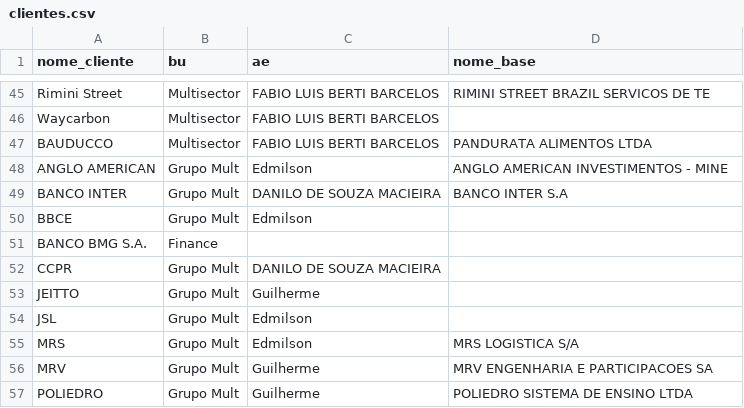
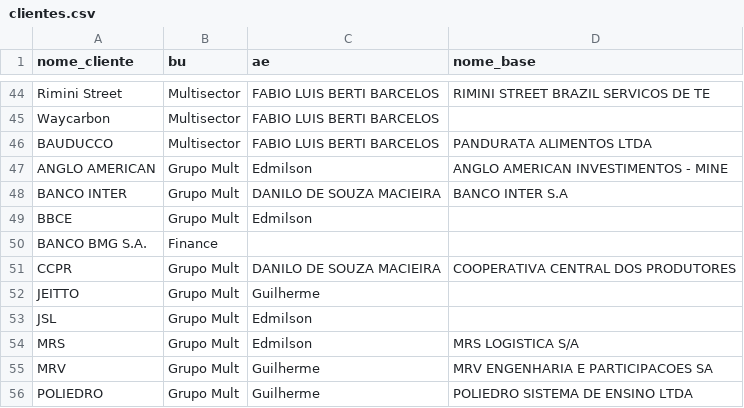
Before and after one commit to amandapaula-oss/worker-dashboard, a CSV file: backend/clientes.csv, drawn as a sheet; only a part is shown, gaps mark what is left out; the diff covers the shown part only.

```diff
--- a/backend/clientes.csv
+++ b/backend/clientes.csv
@@ -51,3 +50,3 @@ BBCE,Grupo Mult,Edmilson,
 BANCO BMG S.A.,Finance,,
-CCPR,Grupo Mult,DANILO DE SOUZA MACIEIRA,
+CCPR,Grupo Mult,DANILO DE SOUZA MACIEIRA,COOPERATIVA CENTRAL DOS PRODUTORES
 JEITTO,Grupo Mult,Guilherme,
```
Also changed, not shown: 6 removed rows and 4 edited cells elsewhere in this file, 1 other file.
